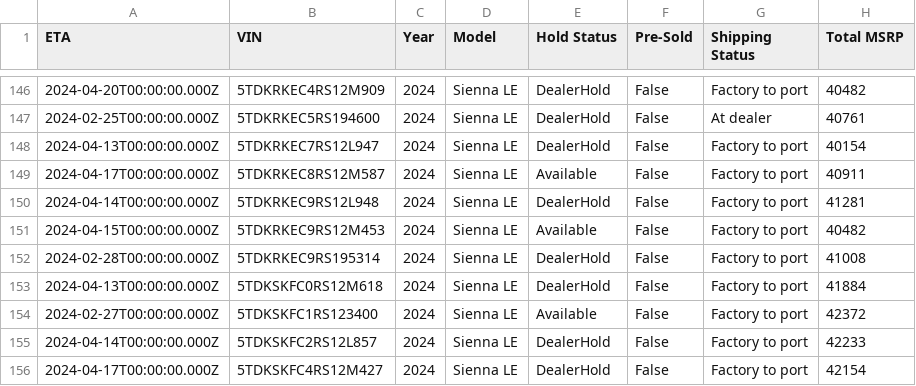
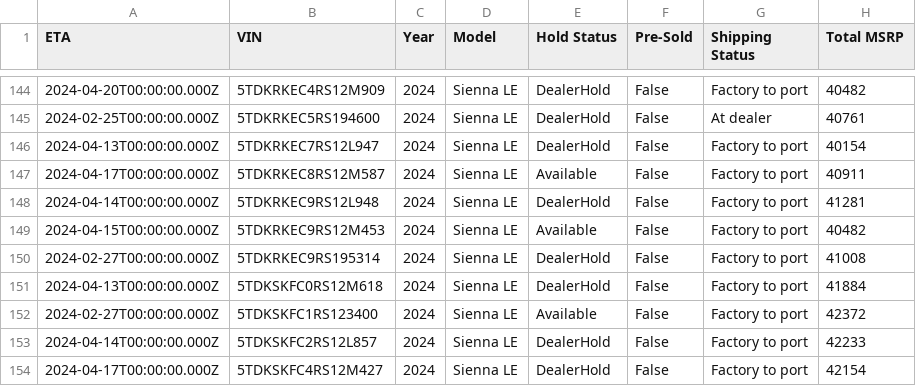
Before and after one commit to ianko/sienna_grabber, a CSV file: output/sienna.csv, drawn as a sheet; only a part is shown, gaps mark what is left out; addresses are those after the commit; the diff covers the shown part only; the diff names each change by its address in the sheet, - before the commit and + after, or states it on an @@ line.

```diff
--- a/output/sienna.csv
+++ b/output/sienna.csv
-A150 (ETA): 2024-02-28T00:00:00.000Z
+A150 (ETA): 2024-02-27T00:00:00.000Z
```
Also changed, not shown: 3 removed rows and 32 edited cells elsewhere in this file, 1 other file.
